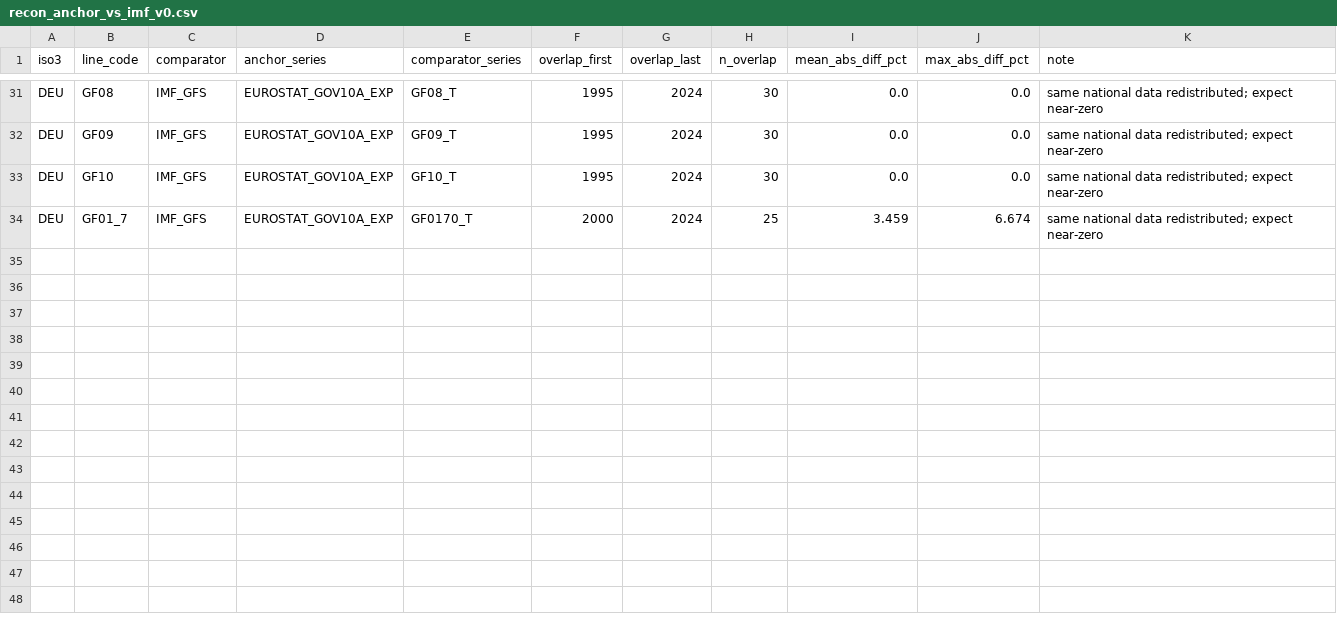
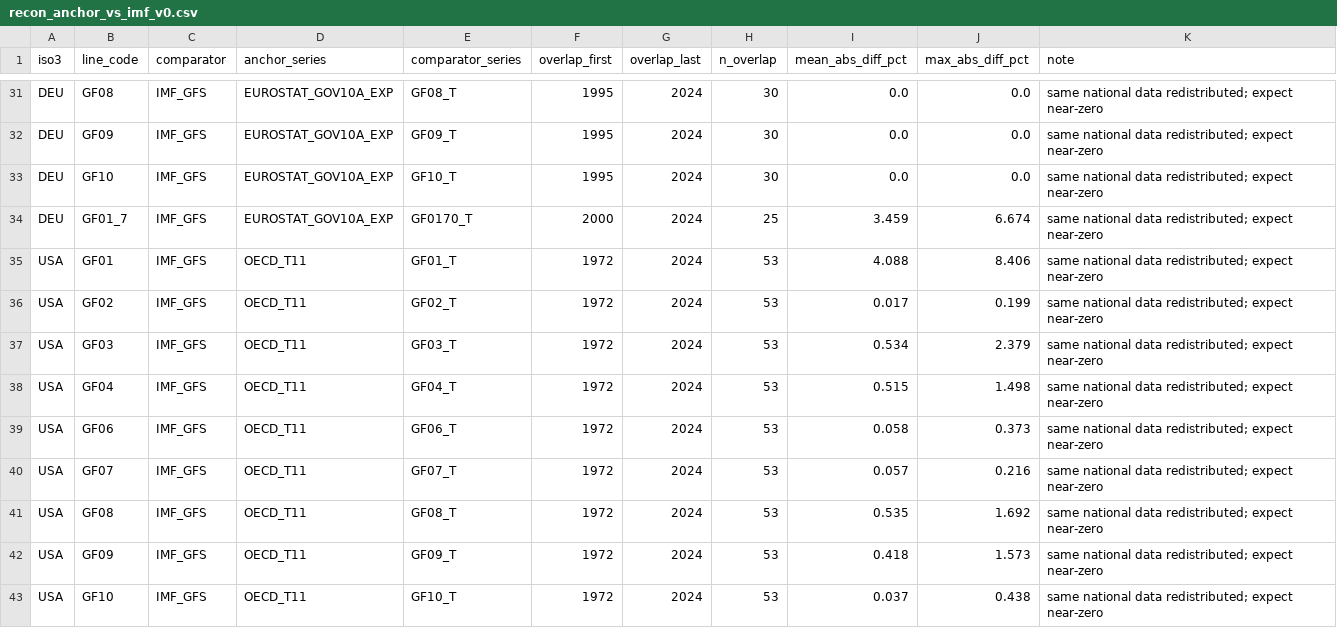
Before and after one commit to adrianchiu1/redbox, a CSV file: reports/recon_anchor_vs_imf_v0.csv, drawn as a sheet; only a part is shown, gaps mark what is left out; the diff names each change by its address in the sheet, - before the commit and + after, or states it on an @@ line.

```diff
--- a/reports/recon_anchor_vs_imf_v0.csv
+++ b/reports/recon_anchor_vs_imf_v0.csv
+row 35: USA | GF01 | IMF_GFS | OECD_T11 | GF01_T | 1972 | 2024 | 53 | 4.088 | 8.406 | same national data redistributed; expect near-zero
+row 36: USA | GF02 | IMF_GFS | OECD_T11 | GF02_T | 1972 | 2024 | 53 | 0.017 | 0.199 | same national data redistributed; expect near-zero
+row 37: USA | GF03 | IMF_GFS | OECD_T11 | GF03_T | 1972 | 2024 | 53 | 0.534 | 2.379 | same national data redistributed; expect near-zero
+row 38: USA | GF04 | IMF_GFS | OECD_T11 | GF04_T | 1972 | 2024 | 53 | 0.515 | 1.498 | same national data redistributed; expect near-zero
+row 39: USA | GF06 | IMF_GFS | OECD_T11 | GF06_T | 1972 | 2024 | 53 | 0.058 | 0.373 | same national data redistributed; expect near-zero
+row 40: USA | GF07 | IMF_GFS | OECD_T11 | GF07_T | 1972 | 2024 | 53 | 0.057 | 0.216 | same national data redistributed; expect near-zero
+row 41: USA | GF08 | IMF_GFS | OECD_T11 | GF08_T | 1972 | 2024 | 53 | 0.535 | 1.692 | same national data redistributed; expect near-zero
+row 42: USA | GF09 | IMF_GFS | OECD_T11 | GF09_T | 1972 | 2024 | 53 | 0.418 | 1.573 | same national data redistributed; expect near-zero
+row 43: USA | GF10 | IMF_GFS | OECD_T11 | GF10_T | 1972 | 2024 | 53 | 0.037 | 0.438 | same national data redistributed; expect near-zero
```
Also changed, not shown: data/canonical/coverage_matrix.csv, data/canonical/forecast_declarations.csv, 36 other files.
